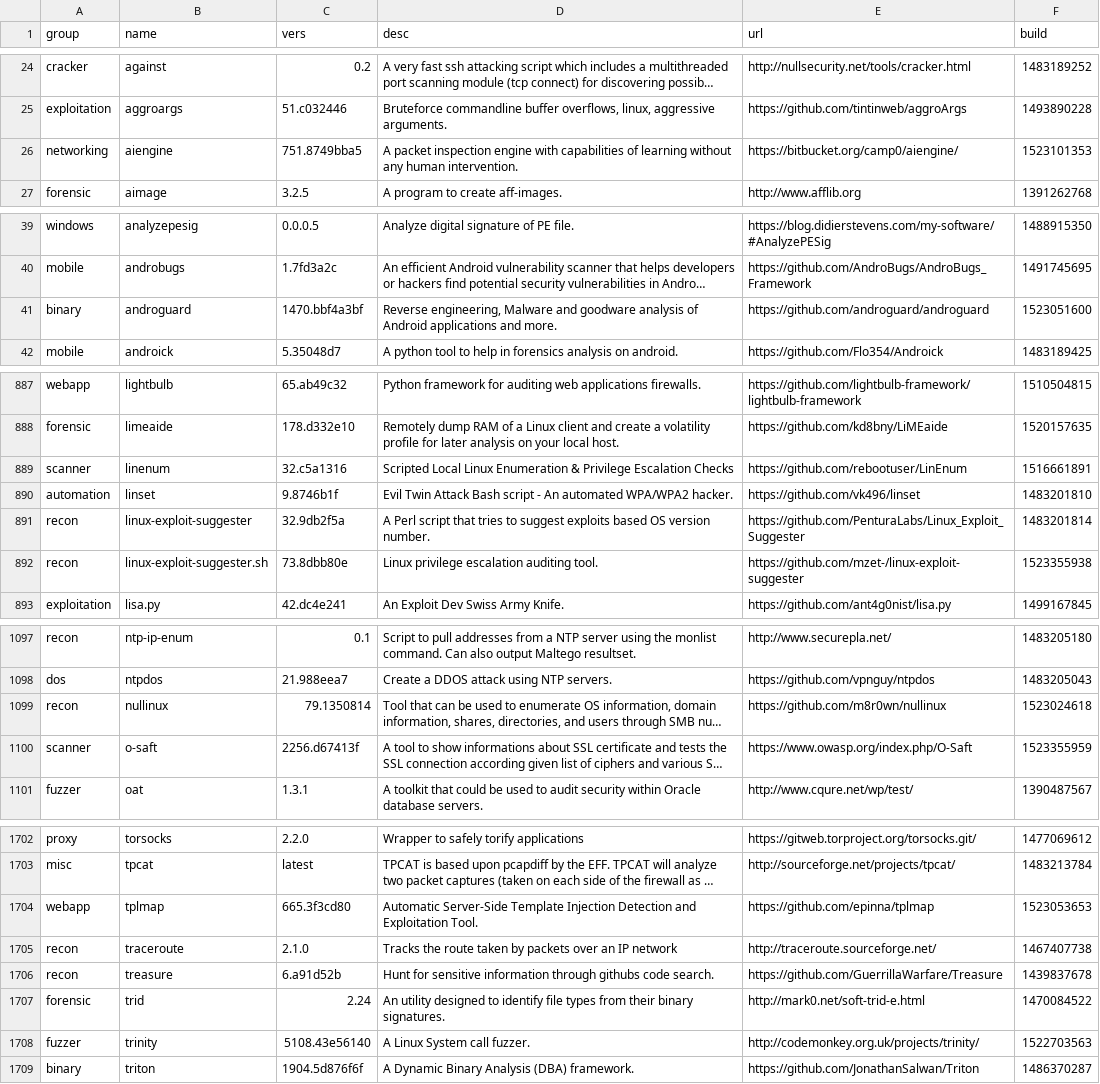
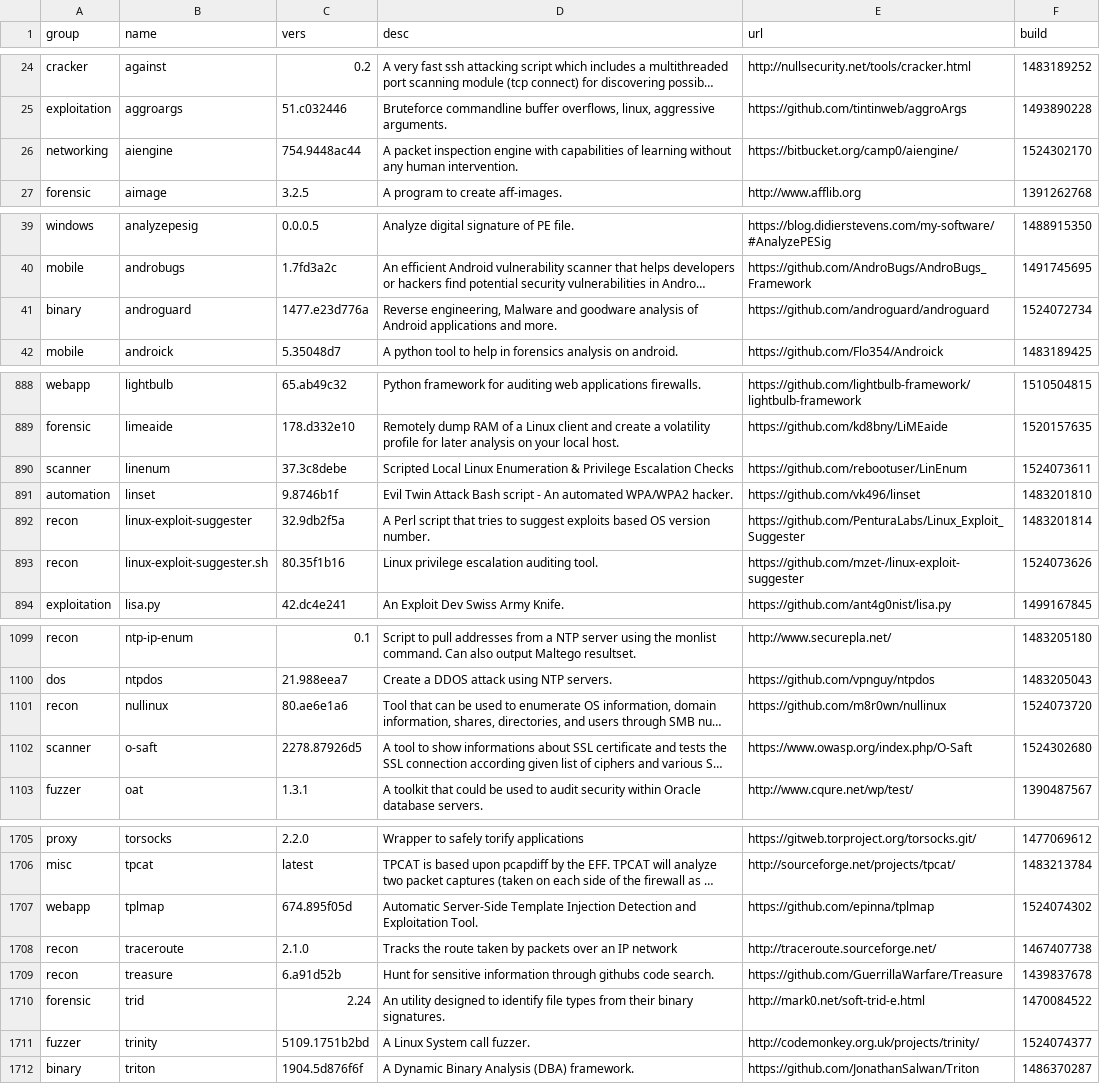
Before and after one commit to milovanderlinden/blackarch-site, a CSV file: _data/packages.csv, drawn as a sheet; only a part is shown, gaps mark what is left out; long unchanged cells end in …; addresses are those after the commit; the diff covers the shown part only; the diff names each change by its address in the sheet, - before the commit and + after, or states it on an @@ line.

```diff
--- a/_data/packages.csv
+++ b/_data/packages.csv
-C26 (vers): 751.8749bba5
+C26 (vers): 754.9448ac44
-F26 (build): 1523101353
+F26 (build): 1524302170
-C41 (vers): 1470.bbf4a3bf
+C41 (vers): 1477.e23d776a
-F41 (build): 1523051600
+F41 (build): 1524072734
-C890 (vers): 32.c5a1316
+C890 (vers): 37.3c8debe
-F890 (build): 1516661891
+F890 (build): 1524073611
-C893 (vers): 73.8dbb80e
+C893 (vers): 80.35f1b16
-F893 (build): 1523355938
+F893 (build): 1524073626
-C1101 (vers): 79.1350814
+C1101 (vers): 80.ae6e1a6
-F1101 (build): 1523024618
+F1101 (build): 1524073720
-C1102 (vers): 2256.d67413f
+C1102 (vers): 2278.87926d5
-F1102 (build): 1523355959
+F1102 (build): 1524302680
-C1707 (vers): 665.3f3cd80
+C1707 (vers): 674.895f05d
-F1707 (build): 1523053653
+F1707 (build): 1524074302
-C1711 (vers): 5108.43e56140
+C1711 (vers): 5109.1751b2bd
-F1711 (build): 1522703563
+F1711 (build): 1524074377
```
Also changed, not shown: 3 added rows and 100 edited cells elsewhere in this file, 6 other files.
